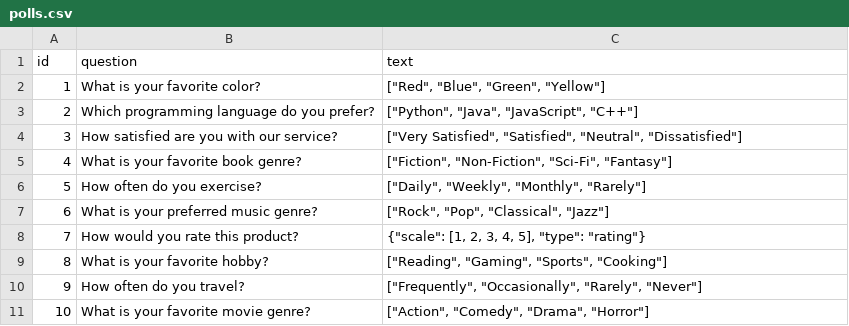
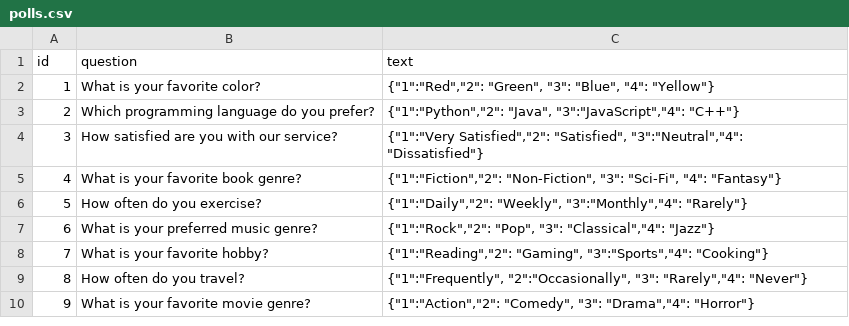
Before and after one commit to ventuno-21/Django-Redis-Ninja-2025.07.07, a CSV file: project 2 - real-time analytics (poll)/backend/seed-data/polls.csv, drawn as a sheet; removed rows and columns are numbered as before the commit, all else as after; the diff names each change by its address in the sheet, - before the commit and + after, or states it on an @@ line.

```diff
--- a/project 2 - real-time analytics (poll)/backend/seed-data/polls.csv
+++ b/project 2 - real-time analytics (poll)/backend/seed-data/polls.csv
-C2 (text): ["Red", "Blue", "Green", "Yellow"]
+C2 (text): {"1":"Red","2": "Green", "3": "Blue", "4": "Yellow"}
-C3 (text): ["Python", "Java", "JavaScript", "C++"]
+C3 (text): {"1":"Python","2": "Java", "3":"JavaScript","4": "C++"}
-C4 (text): ["Very Satisfied", "Satisfied", "Neutral", "Dissatisfied"]
+C4 (text): {"1":"Very Satisfied","2": "Satisfied", "3":"Neutral","4": "Dissatisfied"}
-C5 (text): ["Fiction", "Non-Fiction", "Sci-Fi", "Fantasy"]
+C5 (text): {"1":"Fiction","2": "Non-Fiction", "3": "Sci-Fi", "4": "Fantasy"}
-C6 (text): ["Daily", "Weekly", "Monthly", "Rarely"]
+C6 (text): {"1":"Daily","2": "Weekly", "3":"Monthly","4": "Rarely"}
-C7 (text): ["Rock", "Pop", "Classical", "Jazz"]
+C7 (text): {"1":"Rock","2": "Pop", "3": "Classical","4": "Jazz"}
-row 8: 7 | How would you rate this product? | {"scale": [1, 2, 3, 4, 5], "type": "rating"}
@@ column A (id) renumbered from row 8 down @@
-C8 (text): ["Reading", "Gaming", "Sports", "Cooking"]
+C8 (text): {"1":"Reading","2": "Gaming", "3":"Sports","4": "Cooking"}
-C9 (text): ["Frequently", "Occasionally", "Rarely", "Never"]
+C9 (text): {"1":"Frequently", "2":"Occasionally", "3": "Rarely","4": "Never"}
-C10 (text): ["Action", "Comedy", "Drama", "Horror"]
+C10 (text): {"1":"Action","2": "Comedy", "3": "Drama","4": "Horror"}
```
Also changed, not shown: 23 other files.
